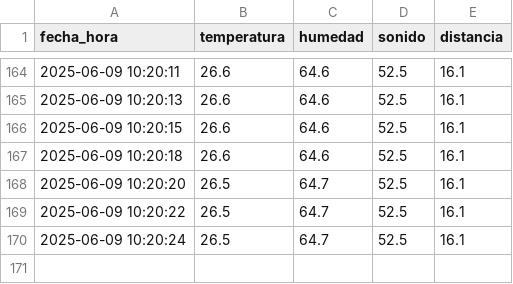
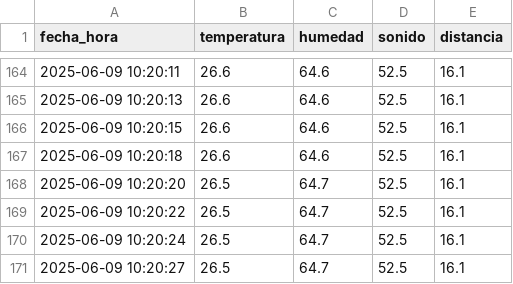
Before and after one commit to Gonchis12/SensoresInterfaz, a CSV file: sensor_data.csv, drawn as a sheet; only a part is shown, gaps mark what is left out.

Commit message:
Nueva lectura del sensor

```diff
--- a/sensor_data.csv
+++ b/sensor_data.csv
@@ -170 +170,2 @@ fecha_hora,temperatura,humedad,sonido,distancia
 2025-06-09 10:20:24,26.5,64.7,52.5,16.1
+2025-06-09 10:20:27,26.5,64.7,52.5,16.1
```
Also changed, not shown: 1 other file.
